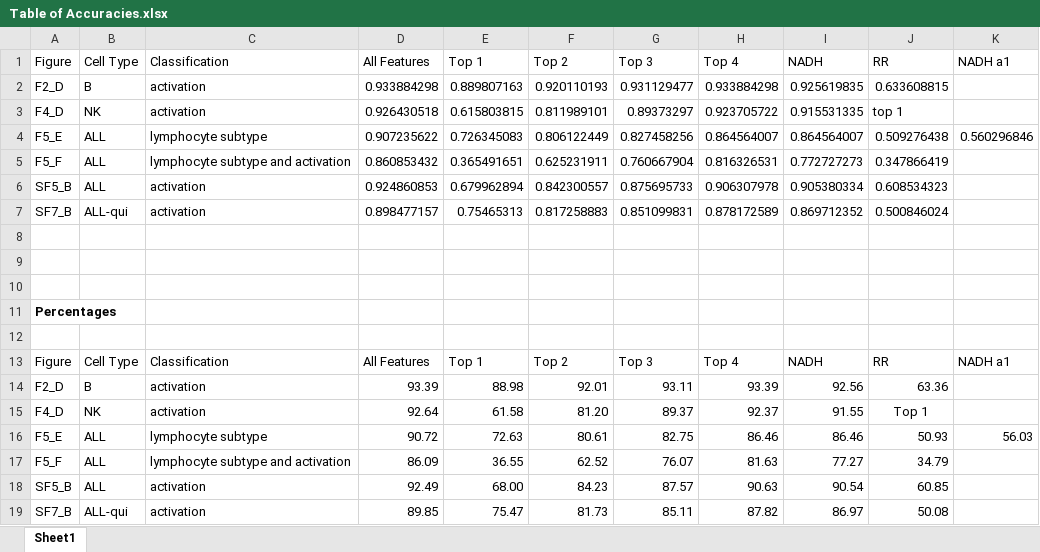
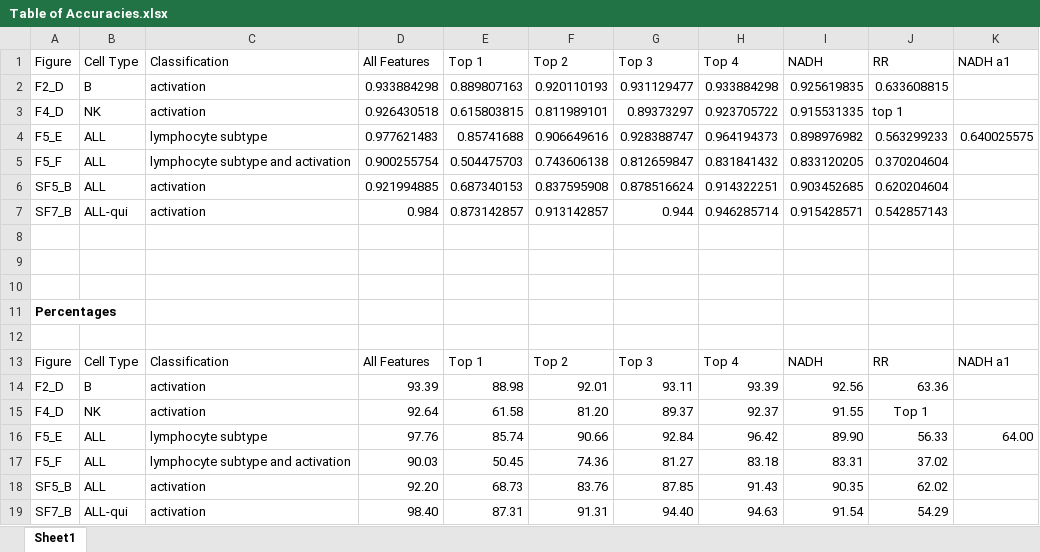
Before and after one commit to skalalab/schmitz_r-lymphocyte_activation, an Excel workbook: figures/Table of Accuracies.xlsx, sheet Sheet1, drawn as a sheet; values as stored, in another font and other column widths than the file's, no borders; removed rows and columns are numbered as before the commit, all else as after; the diff names each change by its address in the sheet, - before the commit and + after, or states it on an @@ line.

Commit message:
updated confusion matrices and accuracies

```diff
--- a/figures/Table of Accuracies.xlsx (sheet Sheet1)
+++ b/figures/Table of Accuracies.xlsx (sheet Sheet1)
-row 4: F5_E | ALL | lymphocyte subtype | 0.907235622 | 0.726345083 | 0.806122449 | 0.827458256 | 0.864564007 | 0.864564007 | 0.509276438 | 0.560296846
-row 5: F5_F | ALL | lymphocyte subtype and activation | 0.860853432 | 0.365491651 | 0.625231911 | 0.760667904 | 0.816326531 | 0.772727273 | 0.347866419
-row 6: SF5_B | ALL | activation | 0.924860853 | 0.679962894 | 0.842300557 | 0.875695733 | 0.906307978 | 0.905380334 | 0.608534323
-row 7: SF7_B | ALL-qui | activation | 0.898477157 | 0.75465313 | 0.817258883 | 0.851099831 | 0.878172589 | 0.869712352 | 0.500846024
+row 4: F5_E | ALL | lymphocyte subtype | 0.977621483 | 0.85741688 | 0.906649616 | 0.928388747 | 0.964194373 | 0.898976982 | 0.563299233 | 0.640025575
+row 5: F5_F | ALL | lymphocyte subtype and activation | 0.900255754 | 0.504475703 | 0.743606138 | 0.812659847 | 0.831841432 | 0.833120205 | 0.370204604
+row 6: SF5_B | ALL | activation | 0.921994885 | 0.687340153 | 0.837595908 | 0.878516624 | 0.914322251 | 0.903452685 | 0.620204604
+row 7: SF7_B | ALL-qui | activation | 0.984 | 0.873142857 | 0.913142857 | 0.944 | 0.946285714 | 0.915428571 | 0.542857143
-row 16: F5_E | ALL | lymphocyte subtype | 90.72 | 72.63 | 80.61 | 82.75 | 86.46 | 86.46 | 50.93 | 56.03
-row 17: F5_F | ALL | lymphocyte subtype and activation | 86.09 | 36.55 | 62.52 | 76.07 | 81.63 | 77.27 | 34.79
-row 18: SF5_B | ALL | activation | 92.49 | 68.00 | 84.23 | 87.57 | 90.63 | 90.54 | 60.85
-row 19: SF7_B | ALL-qui | activation | 89.85 | 75.47 | 81.73 | 85.11 | 87.82 | 86.97 | 50.08
+row 16: F5_E | ALL | lymphocyte subtype | 97.76 | 85.74 | 90.66 | 92.84 | 96.42 | 89.90 | 56.33 | 64.00
+row 17: F5_F | ALL | lymphocyte subtype and activation | 90.03 | 50.45 | 74.36 | 81.27 | 83.18 | 83.31 | 37.02
+row 18: SF5_B | ALL | activation | 92.20 | 68.73 | 83.76 | 87.85 | 91.43 | 90.35 | 62.02
+row 19: SF7_B | ALL-qui | activation | 98.40 | 87.31 | 91.31 | 94.40 | 94.63 | 91.54 | 54.29
```
Also changed, not shown: figures/confusion matrices.xlsx, 1 other file.
